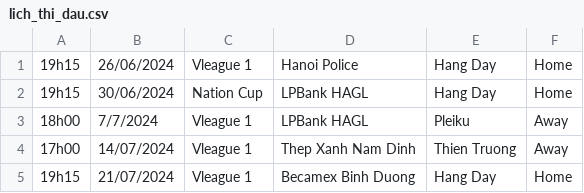
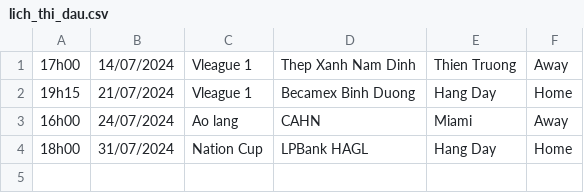
Before and after one commit to HTT5104/Do-an-co-so, a CSV file: Project_Do_an_co_so/src/project_do_an_co_so/CSV/lich_thi_dau.csv, drawn as a sheet; removed rows and columns are numbered as before the commit, all else as after; the diff names each change by its address in the sheet, - before the commit and + after, or states it on an @@ line.

```diff
--- a/Project_Do_an_co_so/src/project_do_an_co_so/CSV/lich_thi_dau.csv
+++ b/Project_Do_an_co_so/src/project_do_an_co_so/CSV/lich_thi_dau.csv
-row 1: 19h15 | 26/06/2024 | Vleague 1 | Hanoi Police | Hang Day | Home
-row 2: 19h15 | 30/06/2024 | Nation Cup | LPBank HAGL | Hang Day | Home
-row 3: 18h00 | 7/7/2024 | Vleague 1 | LPBank HAGL | Pleiku | Away
+row 3: 16h00 | 24/07/2024 | Ao lang | CAHN | Miami | Away
+row 4: 18h00 | 31/07/2024 | Nation Cup | LPBank HAGL | Hang Day | Home
```
Also changed, not shown: Project_Do_an_co_so/build/classes/project_do_an_co_so/CSV/lich_thi_dau.csv, 32 other files.
